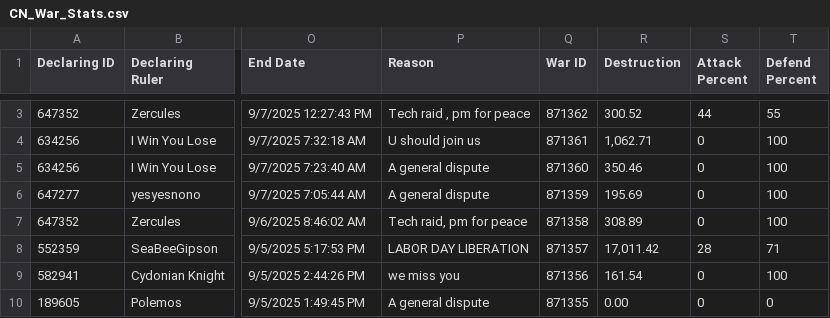
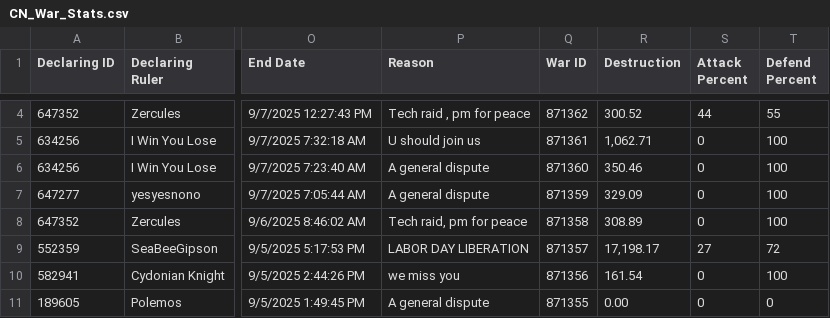
Before and after one commit to oh-ari/oh-ari.github.io, a CSV file: daily/CN_War_Stats.csv, drawn as a sheet; only a part is shown, gaps mark what is left out; addresses are those after the commit; the diff covers the shown part only; the diff names each change by its address in the sheet, - before the commit and + after, or states it on an @@ line.

Commit message:
v1.7 | data + slots update

```diff
--- a/daily/CN_War_Stats.csv
+++ b/daily/CN_War_Stats.csv
-R7 (Destruction): 195.69
+R7 (Destruction): 329.09
-R9 (Destruction): 17,011.42
+R9 (Destruction): 17,198.17
-S9 (Attack Percent): 28
+S9 (Attack Percent): 27
-T9 (Defend Percent): 71
+T9 (Defend Percent): 72
```
Also changed, not shown: 1 added row, 2 removed rows and 11 edited cells elsewhere in this file, daily/CN_Alliance_Stats.csv, daily/CN_Nation_Stats.csv, 3 other files.
